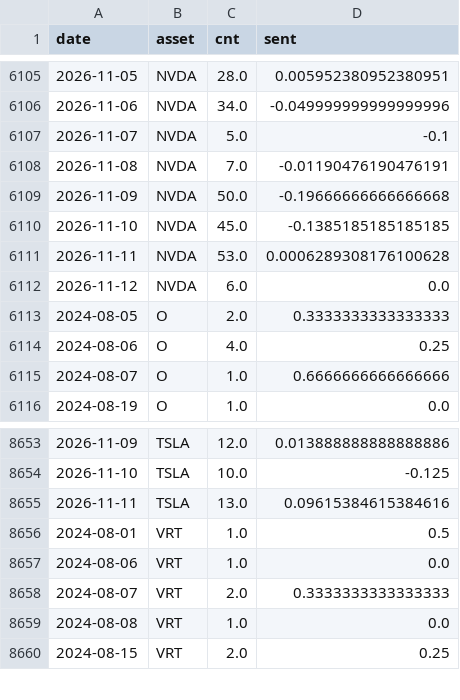
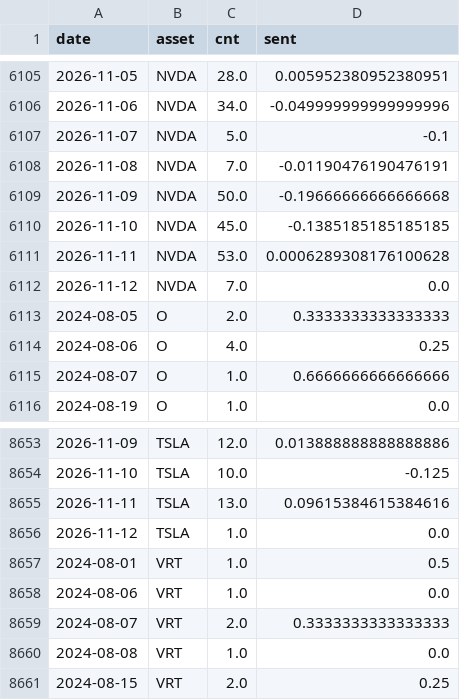
Before and after one commit to Frankestain12/graphfinance, a CSV file: data_store/news_daily.csv, drawn as a sheet; only a part is shown, gaps mark what is left out.

```diff
--- a/data_store/news_daily.csv
+++ b/data_store/news_daily.csv
@@ -6111,3 +6111,3 @@ date,asset,cnt,sent
 2026-11-11,NVDA,53.0,0.0006289308176100628
-2026-11-12,NVDA,6.0,0.0
+2026-11-12,NVDA,7.0,0.0
 2024-08-05,O,2.0,0.3333333333333333
@@ -8655,2 +8655,3 @@ date,asset,cnt,sent
 2026-11-11,TSLA,13.0,0.09615384615384616
+2026-11-12,TSLA,1.0,0.0
 2024-08-01,VRT,1.0,0.5
```
Also changed, not shown: 5 other files.
